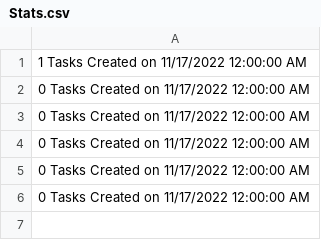
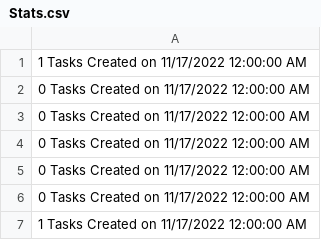
Before and after one commit to JasmineCarrasco/Lab10JasmineCarrasco, a CSV file: Stats.csv, drawn as a sheet; the diff names each change by its address in the sheet, - before the commit and + after, or states it on an @@ line.

```diff
--- a/Stats.csv
+++ b/Stats.csv
+row 7: 1 Tasks Created on 11/17/2022 12:00:00 AM
```
Also changed, not shown: 7 other files.
